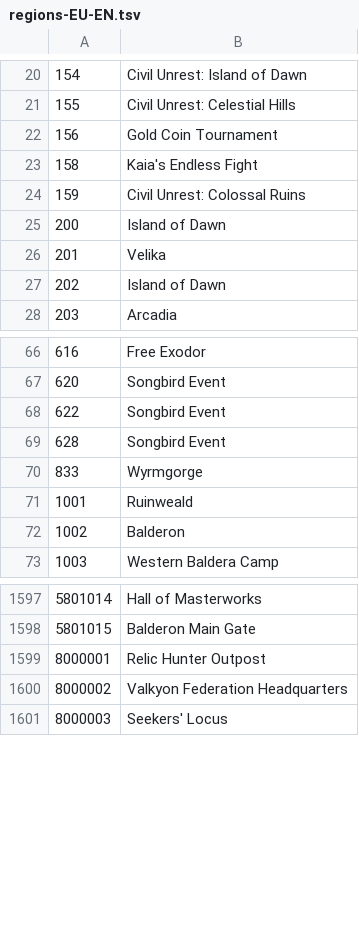
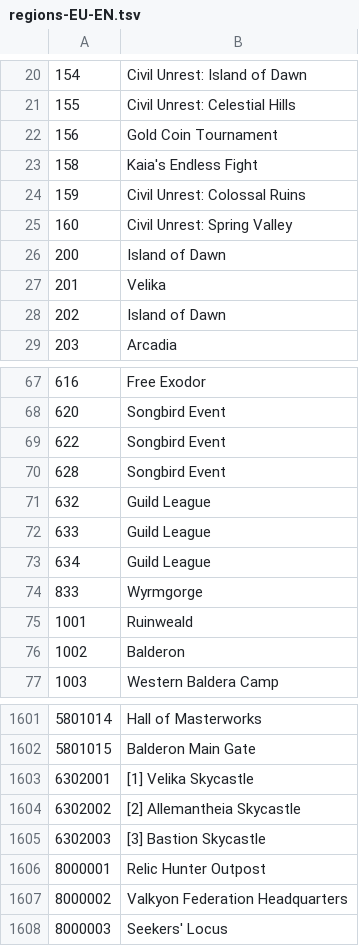
Before and after one commit to foglio1024/shinra-toolbox-release, a TSV file: resources/data/regions/regions-EU-EN.tsv, drawn as a sheet; only a part is shown, gaps mark what is left out.

```diff
--- a/resources/data/regions/regions-EU-EN.tsv
+++ b/resources/data/regions/regions-EU-EN.tsv
@@ -24,2 +24,3 @@
 159	Civil Unrest: Colossal Ruins
+160	Civil Unrest: Spring Valley
 200	Island of Dawn
@@ -69,2 +70,5 @@
 628	Songbird Event
+632	Guild League
+633	Guild League
+634	Guild League
 833	Wyrmgorge
@@ -1598,2 +1602,5 @@
 5801015	Balderon Main Gate
+6302001	[1] Velika Skycastle
+6302002	[2] Allemantheia Skycastle
+6302003	[3] Bastion Skycastle
 8000001	Relic Hunter Outpost
```
Also changed, not shown: 32 other files.
